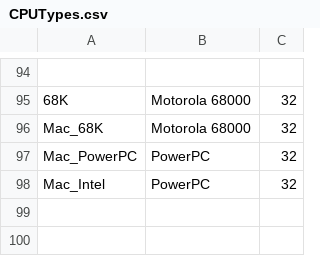
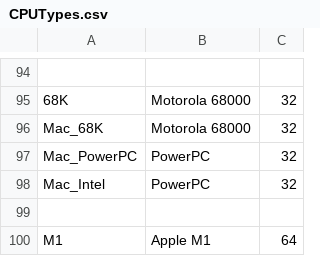
Before and after one commit to nielsbasjes/yauaa, a CSV file: analyzer/src/main/code-gen/UserAgents/CPUTypes/CPUTypes.csv, drawn as a sheet; only a part is shown, gaps mark what is left out.

```diff
--- a/analyzer/src/main/code-gen/UserAgents/CPUTypes/CPUTypes.csv
+++ b/analyzer/src/main/code-gen/UserAgents/CPUTypes/CPUTypes.csv
@@ -98 +98,3 @@ Mac_PowerPC| PowerPC            | 32
 Mac_Intel  | PowerPC            | 32
+
+M1         | Apple M1           | 64
```
Also changed, not shown: analyzer/src/main/code-gen/UserAgents/AppleTypes/AppleTypes.csv, 4 other files.
